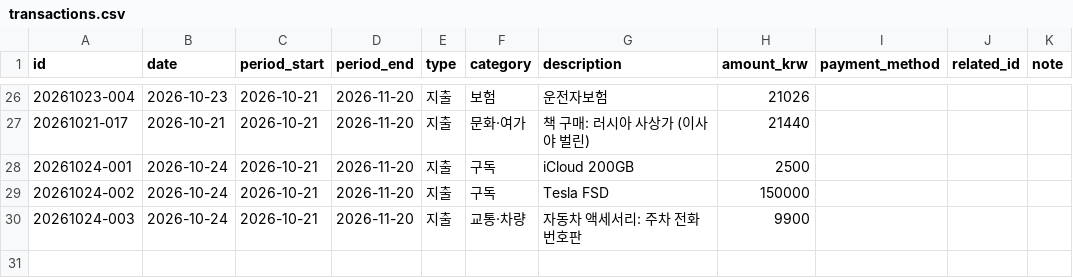
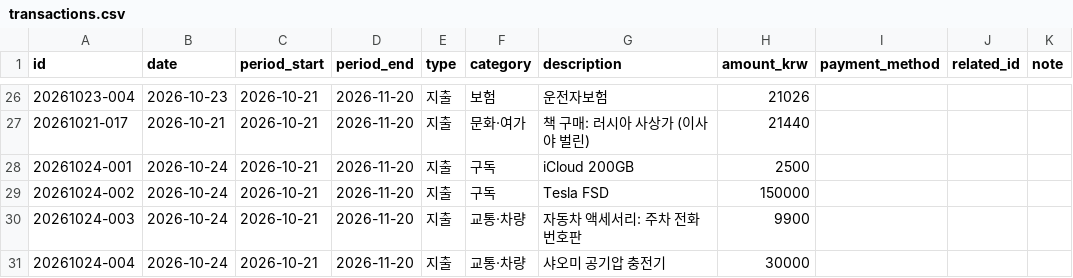
Before and after one commit to jinwook-chang/household-ledger, a CSV file: data/transactions.csv, drawn as a sheet; only a part is shown, gaps mark what is left out; the diff names each change by its address in the sheet, - before the commit and + after, or states it on an @@ line.

```diff
--- a/data/transactions.csv
+++ b/data/transactions.csv
+row 31: 20261024-004 | 2026-10-24 | 2026-10-21 | 2026-11-20 | 지출 | 교통·차량 | 샤오미 공기압 충전기 | 30000
```
Also changed, not shown: 1 other file.
